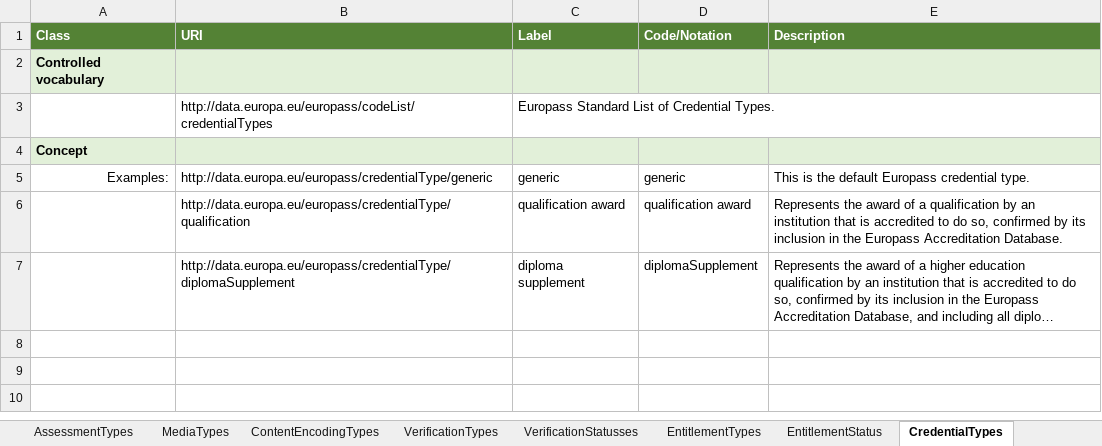
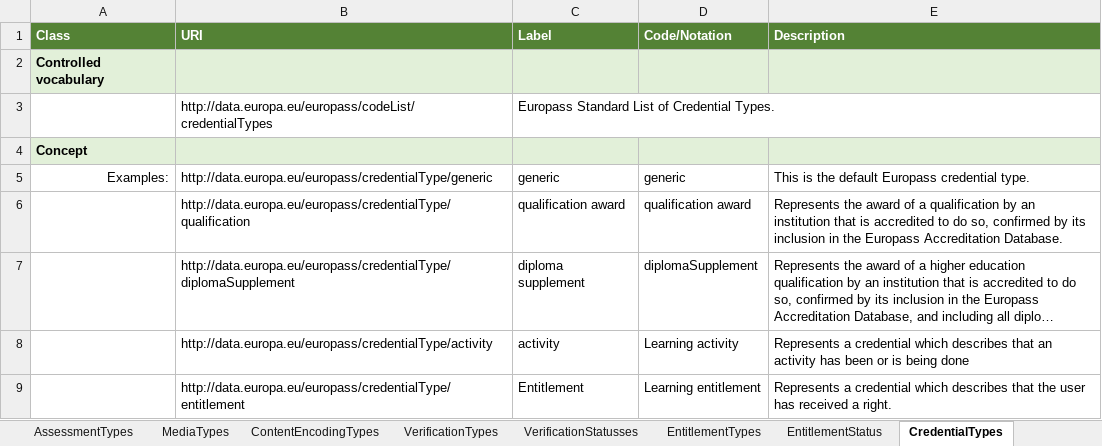
Before and after one commit to european-commission-empl/European-Learning-Model, an Excel workbook: ECDI_model_individuals.xlsx, sheet CredentialTypes, drawn as a sheet; long unchanged cells end in …; values as stored, in another font and other column widths than the file's, no borders; the diff names each change by its address in the sheet, - before the commit and + after, or states it on an @@ line.

Commit message:
Updated Credential Types

```diff
--- a/ECDI_model_individuals.xlsx (sheet CredentialTypes)
+++ b/ECDI_model_individuals.xlsx (sheet CredentialTypes)
+row 8:  | http://data.europa.eu/europass/credentialType/activity | activity | Learning activity | Represents a credential which describes that an activity has been or is being done
+row 9:  | http://data.europa.eu/europass/credentialType/entitlement | Entitlement | Learning entitlement | Represents a credential which describes that the user has received a right.
```
Also changed, not shown: 1 other file.
